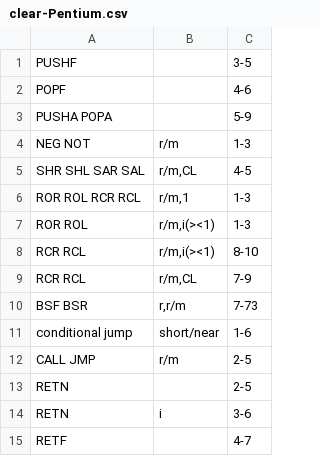
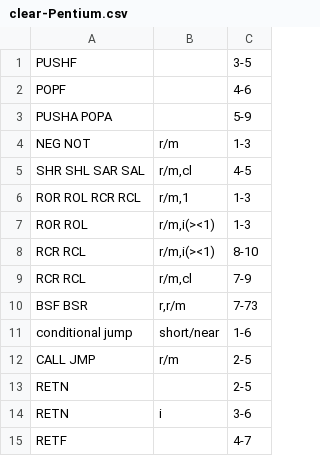
Before and after one commit to e12005490/valgrind_timing, a CSV file: variable_time_instructions/filtered/clear-Pentium.csv, drawn as a sheet; only a part is shown.

```diff
--- a/variable_time_instructions/filtered/clear-Pentium.csv
+++ b/variable_time_instructions/filtered/clear-Pentium.csv
@@ -4,3 +4,3 @@ PUSHA POPA;;5-9
 NEG NOT;r/m;1-3
-SHR SHL SAR SAL;r/m,CL;4-5
+SHR SHL SAR SAL;r/m,cl;4-5
 ROR ROL RCR RCL;r/m,1;1-3
@@ -8,3 +8,3 @@ ROR ROL;r/m,i(><1);1-3
 RCR RCL;r/m,i(><1);8-10
-RCR RCL;r/m,CL;7-9
+RCR RCL;r/m,cl;7-9
 BSF BSR;r,r/m;7-73
```
Also changed, not shown: variable_time_instructions/filtered/simple-Pentium.csv, variable_time_instructions/raw/Bobcat.csv, 5 other files.
